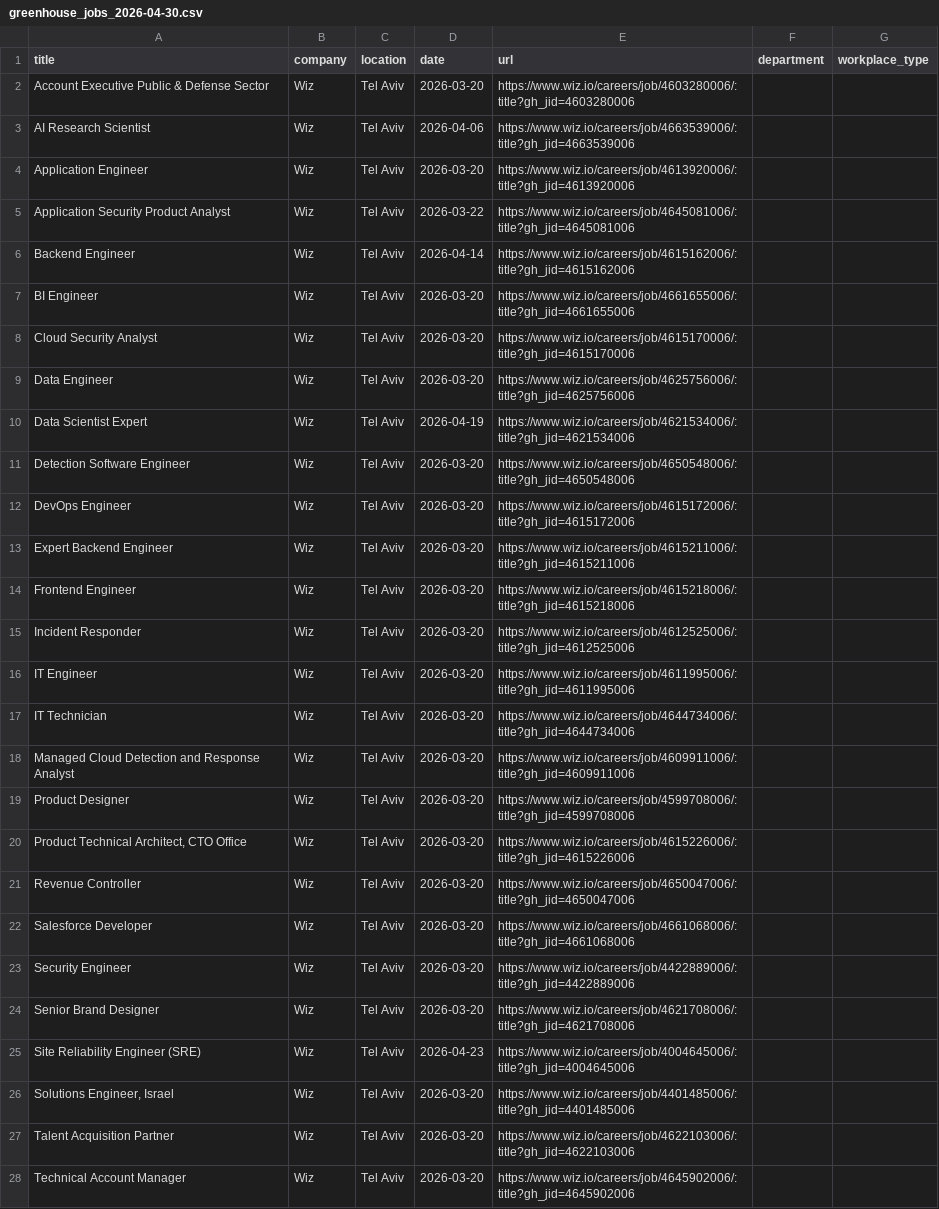
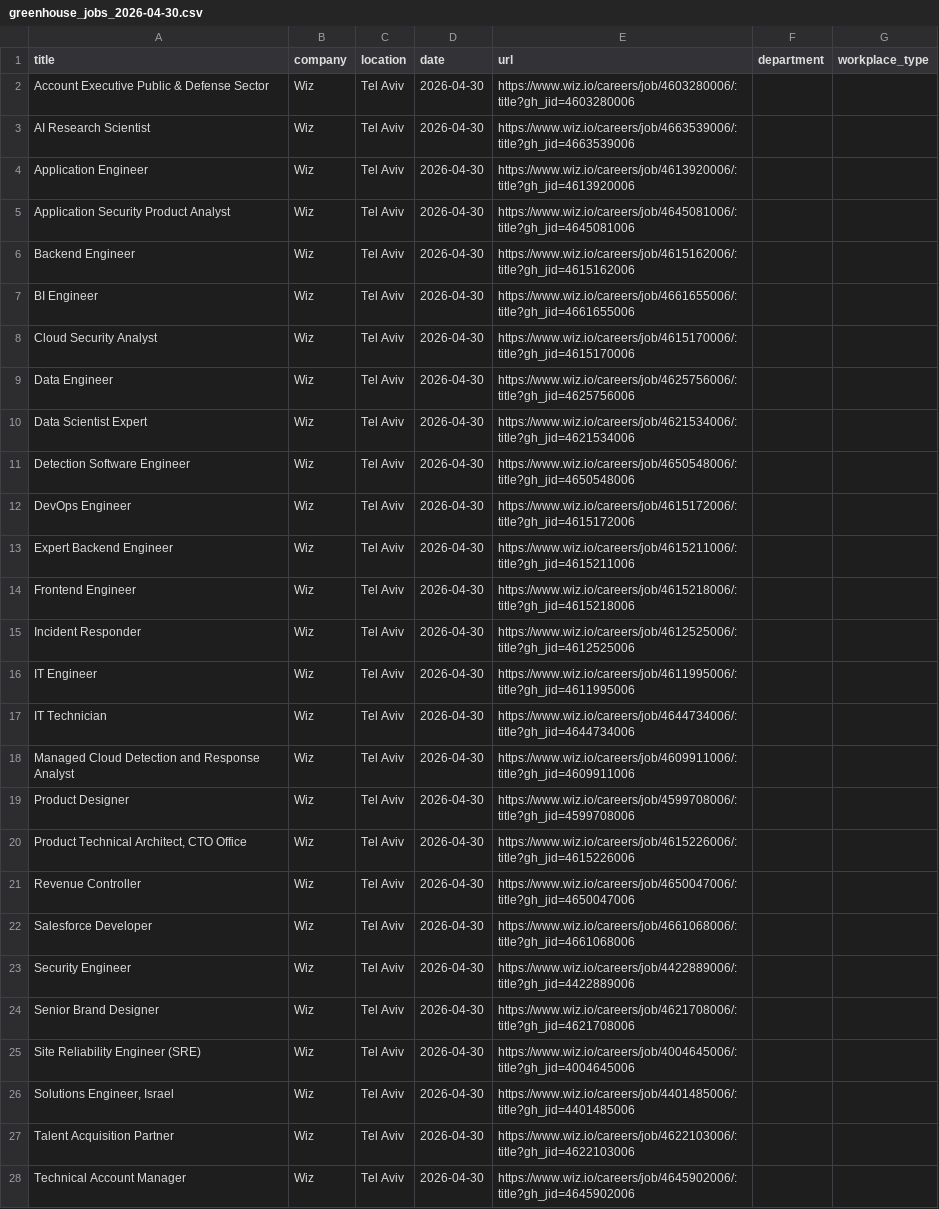
Before and after one commit to Genys30/jobfinder1, a CSV file: greenhouse_jobs_2026-04-30.csv, drawn as a sheet; only a part is shown; the diff covers the shown part only; the diff names each change by its address in the sheet, - before the commit and + after, or states it on an @@ line.

```diff
--- a/greenhouse_jobs_2026-04-30.csv
+++ b/greenhouse_jobs_2026-04-30.csv
-D2 (date): 2026-03-20
+D2 (date): 2026-04-30
-D3 (date): 2026-04-06
+D3 (date): 2026-04-30
-D4 (date): 2026-03-20
+D4 (date): 2026-04-30
-D5 (date): 2026-03-22
+D5 (date): 2026-04-30
-D6 (date): 2026-04-14
+D6 (date): 2026-04-30
-D7:D9 (date): 2026-03-20
+D7:D9 (date): 2026-04-30
-D10 (date): 2026-04-19
+D10 (date): 2026-04-30
-D11:D24 (date): 2026-03-20
+D11:D24 (date): 2026-04-30
-D25 (date): 2026-04-23
+D25 (date): 2026-04-30
-D26:D28 (date): 2026-03-20
+D26:D28 (date): 2026-04-30
```
Also changed, not shown: 1 removed row and 3 edited cells elsewhere in this file, bis_jobs_2026-04-30.csv, comeet_jobs_2026-04-30.csv, 10 other files.
